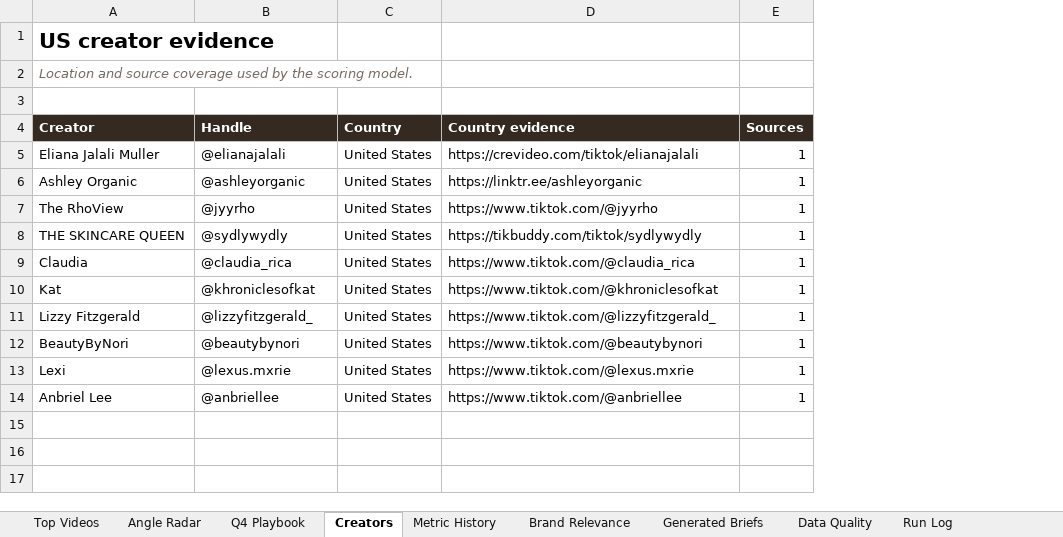
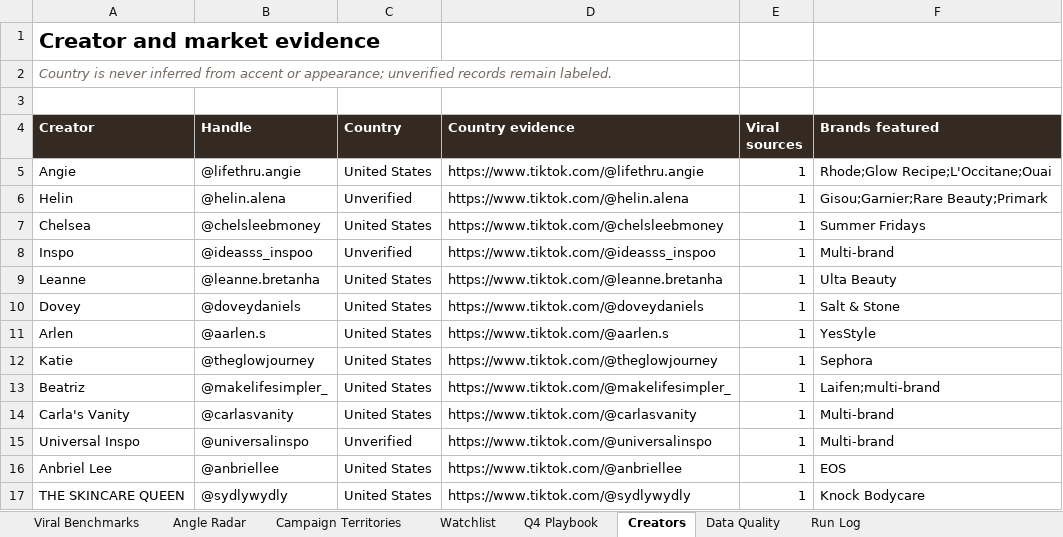
Before and after one commit to taogiangmyvn-ux/viral-angle-radar, an Excel workbook: outputs/viral-angle-radar.xlsx, sheet Creators, drawn as a sheet; values as stored, in another font and other column widths than the file's, no borders; removed rows and columns are numbered as before the commit, all else as after; the diff names each change by its address in the sheet, - before the commit and + after, or states it on an @@ line.

Commit message:
Enforce viral thresholds and strategic angle taxonomy

```diff
--- a/outputs/viral-angle-radar.xlsx (sheet Creators)
+++ b/outputs/viral-angle-radar.xlsx (sheet Creators)
-sheet tab: Top Videos
+sheet tab: Viral Benchmarks
-sheet tab: Metric History
-sheet tab: Brand Relevance
-sheet tab: Generated Briefs
+sheet tab: Campaign Territories
+sheet tab: Watchlist
+column F (Brands featured), row 5: Rhode;Glow Recipe;L'Occitane;Ouai; row 7: Summer Fridays; rows 10-14: Salt & Stone | YesStyle | Sephora | Laifen;multi-brand | Multi-brand; row 16: EOS
-A1 (Creator): US creator evidence
+A1 (Creator): Creator and market evidence
-A2 (Creator): Location and source coverage used by the scoring model.
+A2 (Creator): Country is never inferred from accent or appearance; unverified records remain labeled.
-E4: Sources
+E4: Viral sources
-row 5: Eliana Jalali Muller | @elianajalali | United States | https://crevideo.com/tiktok/elianajalali | 1
-A5 (Creator): Ashley Organic
+A5 (Creator): Angie
-B5 (Handle): @ashleyorganic
+B5 (Handle): @lifethru.angie
-D5 (Country evidence): https://linktr.ee/ashleyorganic
+D5 (Country evidence): https://www.tiktok.com/@lifethru.angie
+row 6: Helin | @helin.alena | Unverified | https://www.tiktok.com/@helin.alena | 1 | Gisou;Garnier;Rare Beauty;Primark
-A7 (Creator): The RhoView
+A7 (Creator): Chelsea
-B7 (Handle): @jyyrho
+B7 (Handle): @chelsleebmoney
-D7 (Country evidence): https://www.tiktok.com/@jyyrho
+D7 (Country evidence): https://www.tiktok.com/@chelsleebmoney
+row 8: Inspo | @ideasss_inspoo | Unverified | https://www.tiktok.com/@ideasss_inspoo | 1 | Multi-brand
+row 9: Leanne | @leanne.bretanha | United States | https://www.tiktok.com/@leanne.bretanha | 1 | Ulta Beauty
-A10 (Creator): THE SKINCARE QUEEN
+A10 (Creator): Dovey
-B10 (Handle): @sydlywydly
+B10 (Handle): @doveydaniels
-D10 (Country evidence): https://tikbuddy.com/tiktok/sydlywydly
+D10 (Country evidence): https://www.tiktok.com/@doveydaniels
-A11 (Creator): Claudia
+A11 (Creator): Arlen
-B11 (Handle): @claudia_rica
+B11 (Handle): @aarlen.s
-D11 (Country evidence): https://www.tiktok.com/@claudia_rica
+D11 (Country evidence): https://www.tiktok.com/@aarlen.s
-A12 (Creator): Kat
+A12 (Creator): Katie
-B12 (Handle): @khroniclesofkat
+B12 (Handle): @theglowjourney
-D12 (Country evidence): https://www.tiktok.com/@khroniclesofkat
+D12 (Country evidence): https://www.tiktok.com/@theglowjourney
-A13 (Creator): Lizzy Fitzgerald
+A13 (Creator): Beatriz
-B13 (Handle): @lizzyfitzgerald_
+B13 (Handle): @makelifesimpler_
-D13 (Country evidence): https://www.tiktok.com/@lizzyfitzgerald_
+D13 (Country evidence): https://www.tiktok.com/@makelifesimpler_
-A14 (Creator): BeautyByNori
+A14 (Creator): Carla's Vanity
-B14 (Handle): @beautybynori
+B14 (Handle): @carlasvanity
-D14 (Country evidence): https://www.tiktok.com/@beautybynori
+D14 (Country evidence): https://www.tiktok.com/@carlasvanity
-row 13: Lexi | @lexus.mxrie | United States | https://www.tiktok.com/@lexus.mxrie | 1
+row 15: Universal Inspo | @universalinspo | Unverified | https://www.tiktok.com/@universalinspo | 1 | Multi-brand
+row 17: THE SKINCARE QUEEN | @sydlywydly | United States | https://www.tiktok.com/@sydlywydly | 1 | Knock Bodycare
```
Also changed, not shown: sheet Viral Benchmarks, sheet Angle Radar, sheet Data Quality, sheet Q4 Playbook, sheet Run Log, 12 other files.
